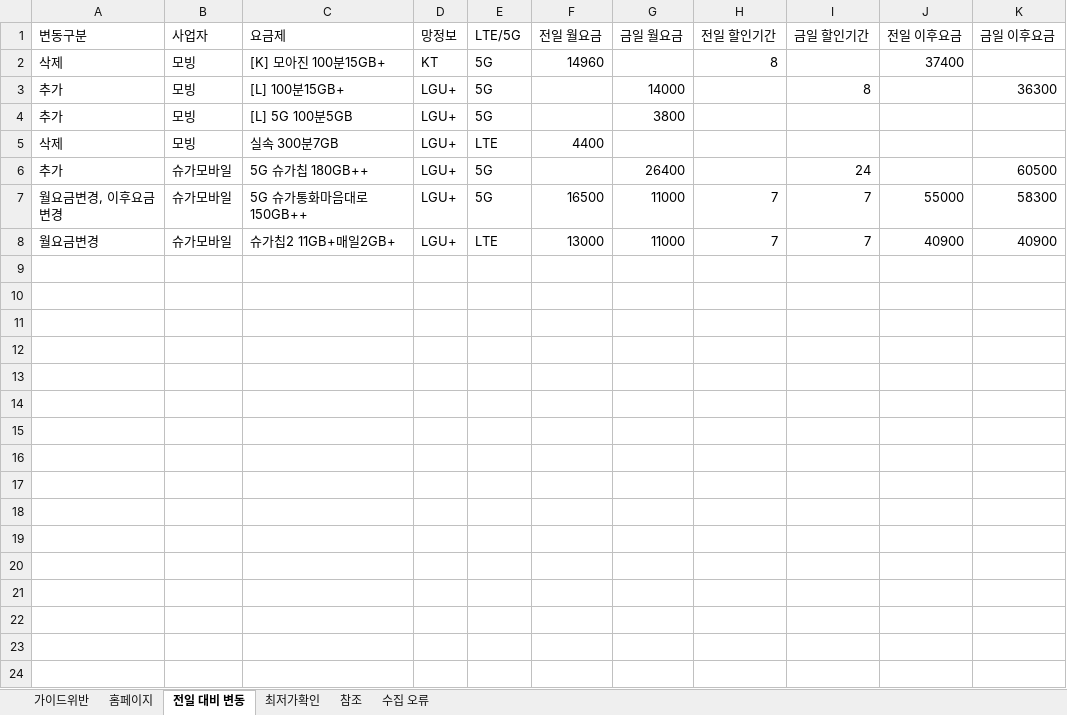
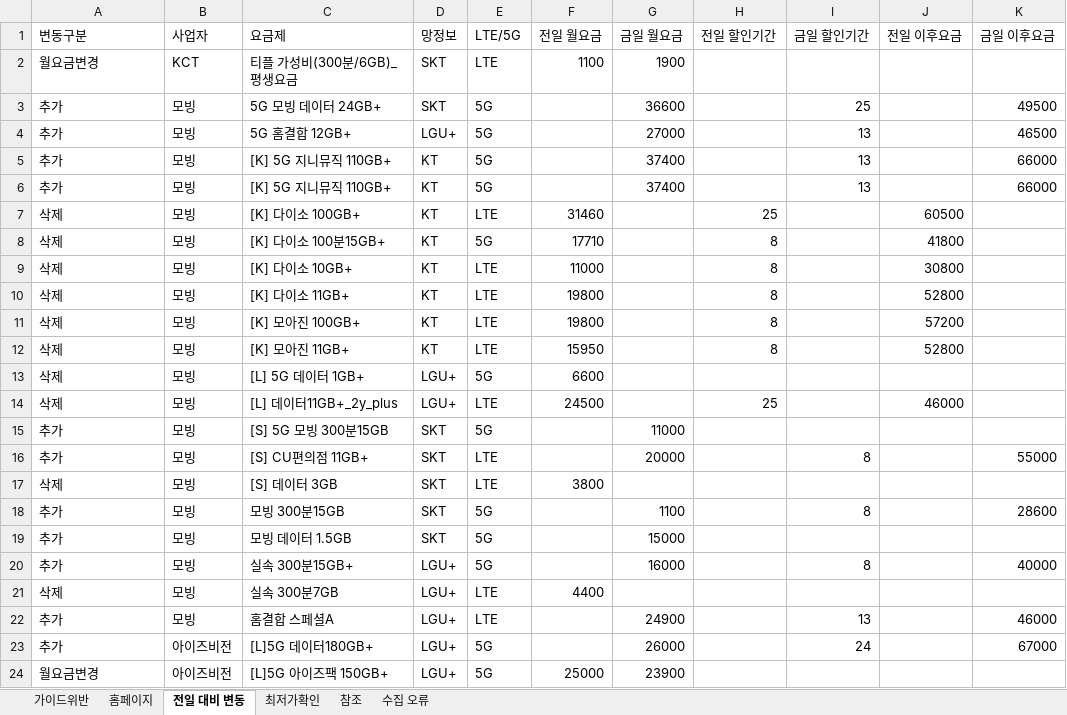
Before and after one commit to kjch444-sketchs/homepage_crawl, an Excel workbook: history/latest.xlsx, sheet 전일 대비 변동, drawn as a sheet; only a part is shown; values as stored, in another font and other column widths than the file's, no borders; removed rows and columns are numbered as before the commit, all else as after; the diff covers the shown part only; the diff names each change by its address in the sheet, - before the commit and + after, or states it on an @@ line.

```diff
--- a/history/latest.xlsx (sheet 전일 대비 변동)
+++ b/history/latest.xlsx (sheet 전일 대비 변동)
+row 2: 월요금변경 | KCT | 티플 가성비(300분/6GB)_평생요금 | SKT | LTE | 1100 | 1900
+row 3: 추가 | 모빙 | 5G 모빙 데이터 24GB+ | SKT | 5G |  | 36600 |  | 25 |  | 49500
+row 4: 추가 | 모빙 | 5G 홈결합 12GB+ | LGU+ | 5G |  | 27000 |  | 13 |  | 46500
+row 5: 추가 | 모빙 | [K] 5G 지니뮤직 110GB+ | KT | 5G |  | 37400 |  | 13 |  | 66000
+row 6: 추가 | 모빙 | [K] 5G 지니뮤직 110GB+ | KT | 5G |  | 37400 |  | 13 |  | 66000
+row 7: 삭제 | 모빙 | [K] 다이소 100GB+ | KT | LTE | 31460 |  | 25 |  | 60500
-C8 (요금제): [K] 모아진 100분15GB+
+C8 (요금제): [K] 다이소 100분15GB+
-F8 (전일 월요금): 14960
+F8 (전일 월요금): 17710
-J8 (전일 이후요금): 37400
+J8 (전일 이후요금): 41800
+row 9: 삭제 | 모빙 | [K] 다이소 10GB+ | KT | LTE | 11000 |  | 8 |  | 30800
+row 10: 삭제 | 모빙 | [K] 다이소 11GB+ | KT | LTE | 19800 |  | 8 |  | 52800
+row 11: 삭제 | 모빙 | [K] 모아진 100GB+ | KT | LTE | 19800 |  | 8 |  | 57200
+row 12: 삭제 | 모빙 | [K] 모아진 11GB+ | KT | LTE | 15950 |  | 8 |  | 52800
+row 13: 삭제 | 모빙 | [L] 5G 데이터 1GB+ | LGU+ | 5G | 6600
+row 14: 삭제 | 모빙 | [L] 데이터11GB+_2y_plus | LGU+ | LTE | 24500 |  | 25 |  | 46000
+row 15: 추가 | 모빙 | [S] 5G 모빙 300분15GB | SKT | 5G |  | 11000
+row 16: 추가 | 모빙 | [S] CU편의점 11GB+ | SKT | LTE |  | 20000 |  | 8 |  | 55000
+row 17: 삭제 | 모빙 | [S] 데이터 3GB | SKT | LTE | 3800
+row 18: 추가 | 모빙 | 모빙 300분15GB | SKT | 5G |  | 1100 |  | 8 |  | 28600
+row 19: 추가 | 모빙 | 모빙 데이터 1.5GB | SKT | 5G |  | 15000
-C20 (요금제): [L] 100분15GB+
+C20 (요금제): 실속 300분15GB+
-G20 (금일 월요금): 14000
+G20 (금일 월요금): 16000
-K20 (금일 이후요금): 36300
+K20 (금일 이후요금): 40000
-row 4: 추가 | 모빙 | [L] 5G 100분5GB | LGU+ | 5G |  | 3800
+row 22: 추가 | 모빙 | 홈결합 스페셜A | LGU+ | LTE |  | 24900 |  | 13 |  | 46000
-B23 (사업자): 슈가모바일
+B23 (사업자): 아이즈비전
-C23 (요금제): 5G 슈가칩 180GB++
+C23 (요금제): [L]5G 데이터180GB+
-G23 (금일 월요금): 26400
+G23 (금일 월요금): 26000
-K23 (금일 이후요금): 60500
+K23 (금일 이후요금): 67000
-row 7: 월요금변경, 이후요금변경 | 슈가모바일 | 5G 슈가통화마음대로 150GB++ | LGU+ | 5G | 16500 | 11000 | 7 | 7 | 55000 | 58300
-row 8: 월요금변경 | 슈가모바일 | 슈가칩2 11GB+매일2GB+ | LGU+ | LTE | 13000 | 11000 | 7 | 7 | 40900 | 40900
+row 24: 월요금변경 | 아이즈비전 | [L]5G 아이즈팩 150GB+ | LGU+ | 5G | 25000 | 23900
```
Also changed, not shown: 9 added rows elsewhere in this sheet, sheet 홈페이지, 1 other file.
